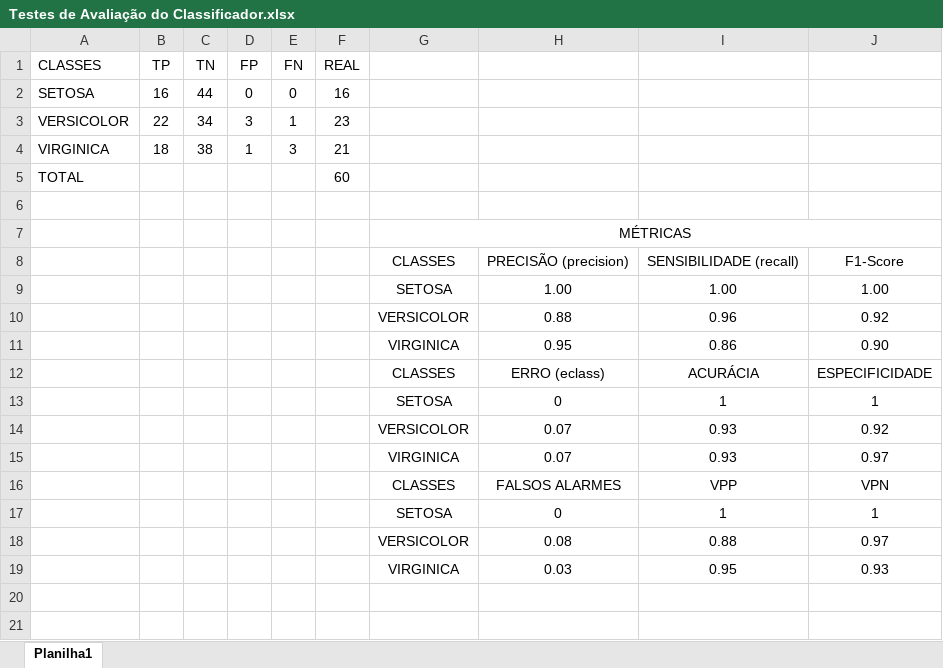
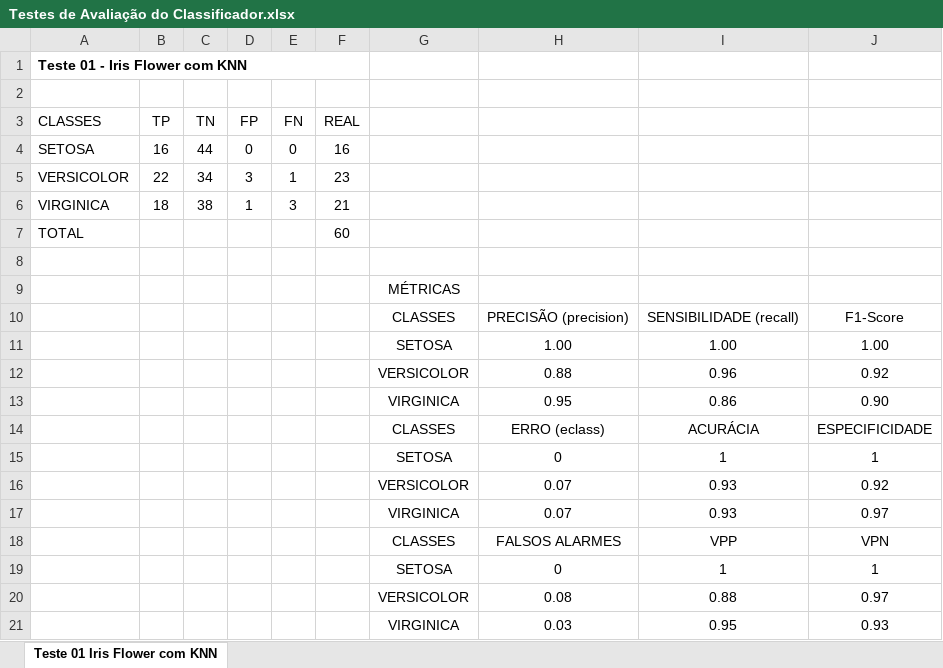
Before and after one commit to andrelbe/LabDataScience, an Excel workbook: Planilhas/Testes de Avaliação do Classificador.xlsx, sheet Teste 01 Iris Flower com KNN, drawn as a sheet; values as stored, in another font and other column widths than the file's, no borders; removed rows and columns are numbered as before the commit, all else as after; the diff names each change by its address in the sheet, - before the commit and + after, or states it on an @@ line.

Commit message:
20200502 - atualização de planilha
atualização da planilha

```diff
--- a/Planilhas/Testes de Avaliação do Classificador.xlsx (sheet Teste 01 Iris Flower com KNN)
+++ b/Planilhas/Testes de Avaliação do Classificador.xlsx (sheet Teste 01 Iris Flower com KNN)
-sheet tab: Planilha1
+sheet tab: Teste 01 Iris Flower com KNN
+row 1: Teste 01 - Iris Flower com KNN
+row 2: (empty)
-G7:J7 merged
```
